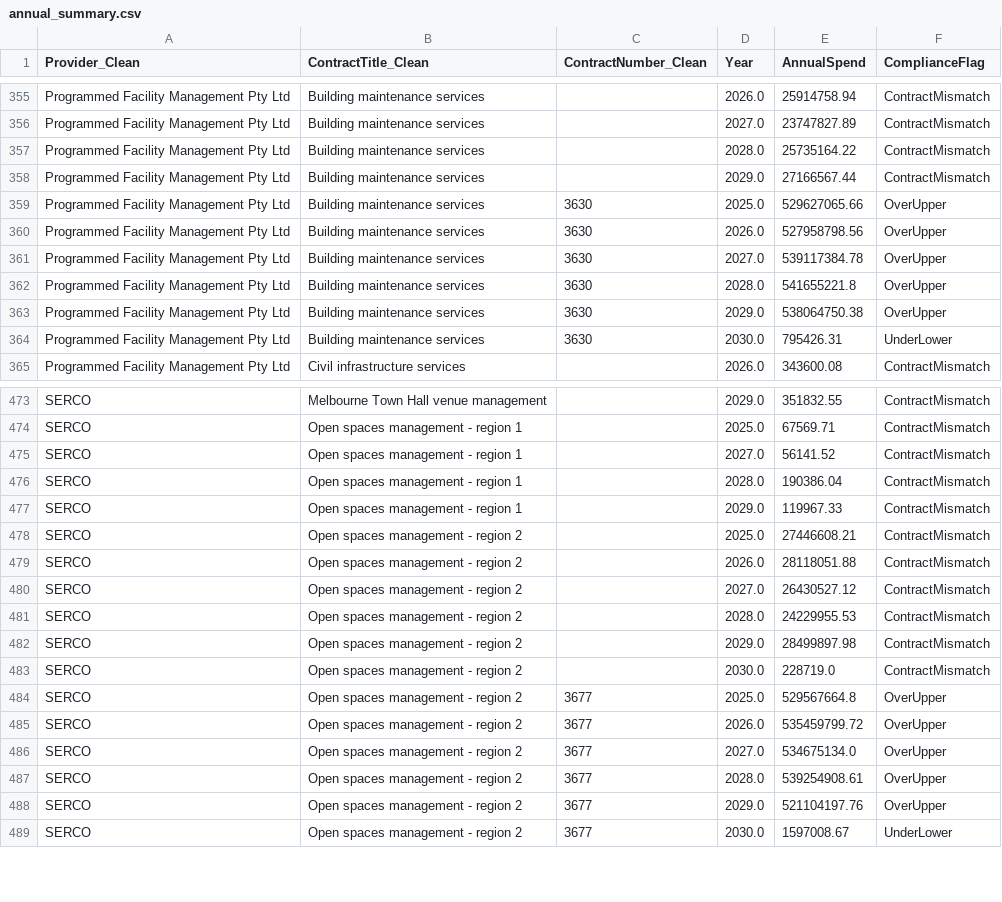
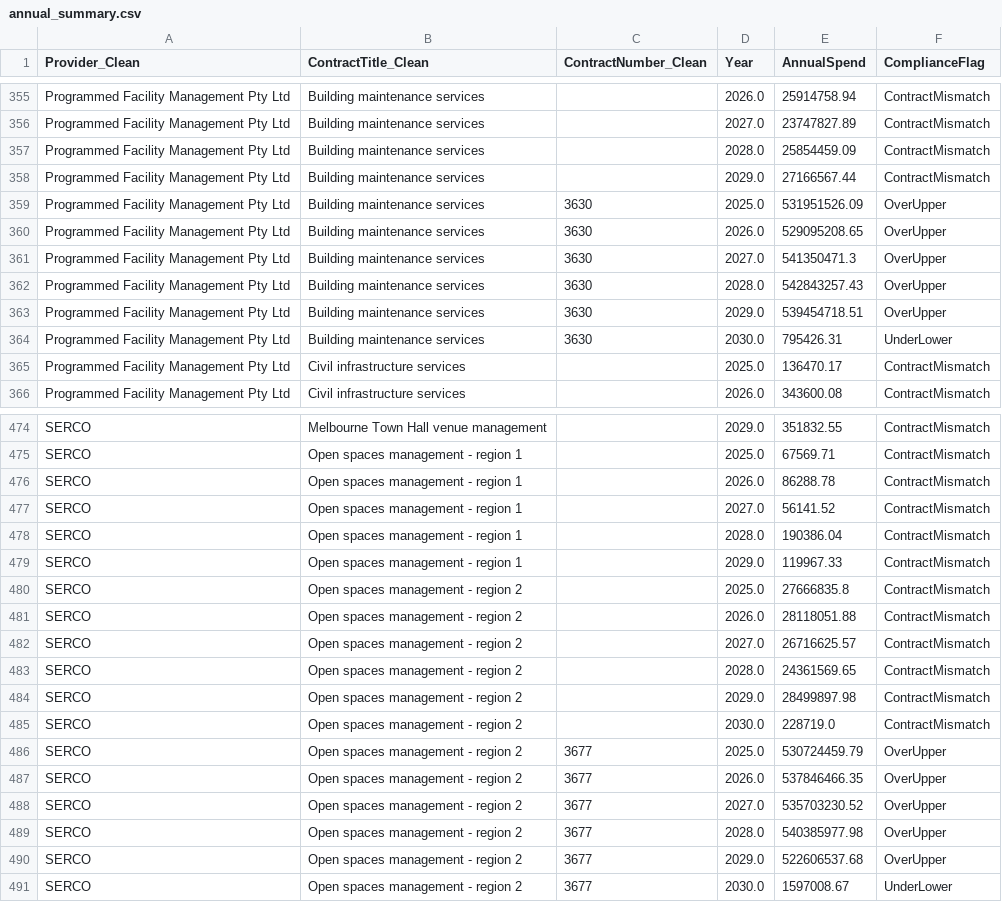
Before and after one commit to KANGGG-L/ProcurementAnalyticsDashboard, a CSV file: dashboard/powerbi_data/annual_summary.csv, drawn as a sheet; only a part is shown, gaps mark what is left out; the diff covers the shown part only.

```diff
--- a/dashboard/powerbi_data/annual_summary.csv
+++ b/dashboard/powerbi_data/annual_summary.csv
@@ -356,10 +356,11 @@ Programmed Facility Management Pty Ltd,Building maintenance services, ,2026.0,25
 Programmed Facility Management Pty Ltd,Building maintenance services, ,2027.0,23747827.89,ContractMismatch
-Programmed Facility Management Pty Ltd,Building maintenance services, ,2028.0,25735164.22,ContractMismatch
+Programmed Facility Management Pty Ltd,Building maintenance services, ,2028.0,25854459.09,ContractMismatch
 Programmed Facility Management Pty Ltd,Building maintenance services, ,2029.0,27166567.44,ContractMismatch
-Programmed Facility Management Pty Ltd,Building maintenance services,3630,2025.0,529627065.66,OverUpper
-Programmed Facility Management Pty Ltd,Building maintenance services,3630,2026.0,527958798.56,OverUpper
-Programmed Facility Management Pty Ltd,Building maintenance services,3630,2027.0,539117384.78,OverUpper
-Programmed Facility Management Pty Ltd,Building maintenance services,3630,2028.0,541655221.8,OverUpper
-Programmed Facility Management Pty Ltd,Building maintenance services,3630,2029.0,538064750.38,OverUpper
+Programmed Facility Management Pty Ltd,Building maintenance services,3630,2025.0,531951526.09,OverUpper
+Programmed Facility Management Pty Ltd,Building maintenance services,3630,2026.0,529095208.65,OverUpper
+Programmed Facility Management Pty Ltd,Building maintenance services,3630,2027.0,541350471.3,OverUpper
+Programmed Facility Management Pty Ltd,Building maintenance services,3630,2028.0,542843257.43,OverUpper
+Programmed Facility Management Pty Ltd,Building maintenance services,3630,2029.0,539454718.51,OverUpper
 Programmed Facility Management Pty Ltd,Building maintenance services,3630,2030.0,795426.31,UnderLower
+Programmed Facility Management Pty Ltd,Civil infrastructure services, ,2025.0,136470.17,ContractMismatch
 Programmed Facility Management Pty Ltd,Civil infrastructure services, ,2026.0,343600.08,ContractMismatch
@@ -474,2 +475,3 @@ SERCO,Melbourne Town Hall venue management, ,2029.0,351832.55,ContractMismatch
 SERCO,Open spaces management - region 1, ,2025.0,67569.71,ContractMismatch
+SERCO,Open spaces management - region 1, ,2026.0,86288.78,ContractMismatch
 SERCO,Open spaces management - region 1, ,2027.0,56141.52,ContractMismatch
@@ -477,13 +479,13 @@ SERCO,Open spaces management - region 1, ,2028.0,190386.04,ContractMismatch
 SERCO,Open spaces management - region 1, ,2029.0,119967.33,ContractMismatch
-SERCO,Open spaces management - region 2, ,2025.0,27446608.21,ContractMismatch
+SERCO,Open spaces management - region 2, ,2025.0,27666835.8,ContractMismatch
 SERCO,Open spaces management - region 2, ,2026.0,28118051.88,ContractMismatch
-SERCO,Open spaces management - region 2, ,2027.0,26430527.12,ContractMismatch
-SERCO,Open spaces management - region 2, ,2028.0,24229955.53,ContractMismatch
+SERCO,Open spaces management - region 2, ,2027.0,26716625.57,ContractMismatch
+SERCO,Open spaces management - region 2, ,2028.0,24361569.65,ContractMismatch
 SERCO,Open spaces management - region 2, ,2029.0,28499897.98,ContractMismatch
 SERCO,Open spaces management - region 2, ,2030.0,228719.0,ContractMismatch
-SERCO,Open spaces management - region 2,3677,2025.0,529567664.8,OverUpper
-SERCO,Open spaces management - region 2,3677,2026.0,535459799.72,OverUpper
-SERCO,Open spaces management - region 2,3677,2027.0,534675134.0,OverUpper
-SERCO,Open spaces management - region 2,3677,2028.0,539254908.61,OverUpper
-SERCO,Open spaces management - region 2,3677,2029.0,521104197.76,OverUpper
+SERCO,Open spaces management - region 2,3677,2025.0,530724459.79,OverUpper
+SERCO,Open spaces management - region 2,3677,2026.0,537846466.35,OverUpper
+SERCO,Open spaces management - region 2,3677,2027.0,535703230.52,OverUpper
+SERCO,Open spaces management - region 2,3677,2028.0,540385977.98,OverUpper
+SERCO,Open spaces management - region 2,3677,2029.0,522606537.68,OverUpper
 SERCO,Open spaces management - region 2,3677,2030.0,1597008.67,UnderLower
```
Also changed, not shown: 89 edited cells elsewhere in this file, dashboard/data/monthly_forecast.csv, dashboard/data/supplier_annual_summary.csv, 9 other files.
